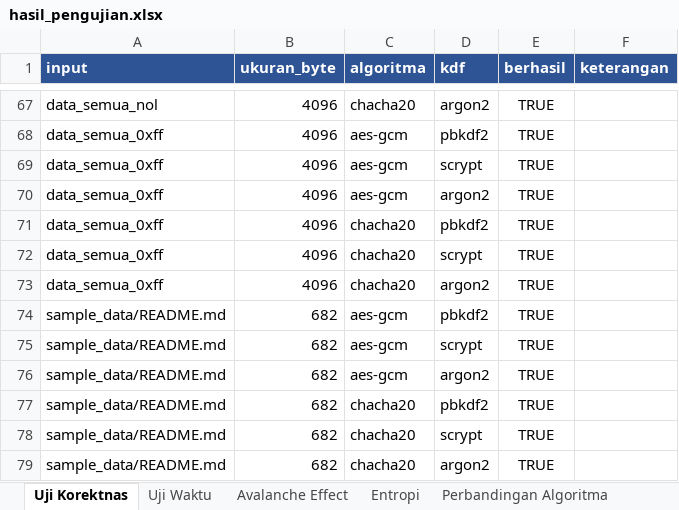
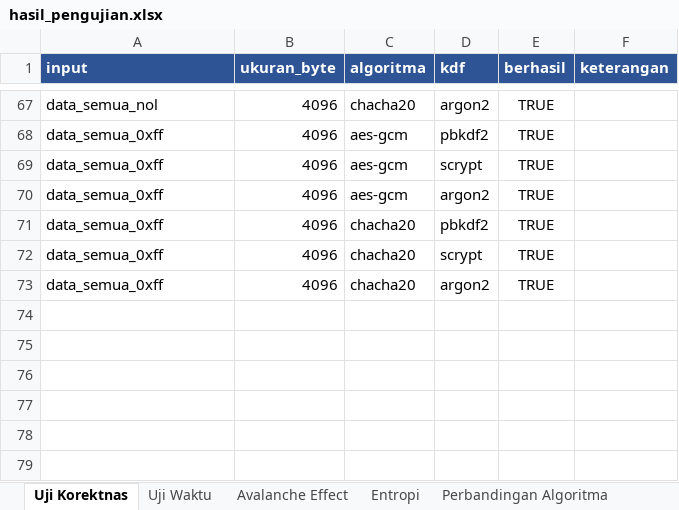
Before and after one commit to Discbrake023/cipherly-encryption, an Excel workbook: laporan/hasil_pengujian.xlsx, sheet Uji Korektnas, drawn as a sheet; only a part is shown, gaps mark what is left out; values as stored, in another font and other column widths than the file's, no borders; the diff names each change by its address in the sheet, - before the commit and + after, or states it on an @@ line.

```diff
--- a/laporan/hasil_pengujian.xlsx (sheet Uji Korektnas)
+++ b/laporan/hasil_pengujian.xlsx (sheet Uji Korektnas)
-row 74: sample_data/README.md | 682 | aes-gcm | pbkdf2 | TRUE
-row 75: sample_data/README.md | 682 | aes-gcm | scrypt | TRUE
-row 76: sample_data/README.md | 682 | aes-gcm | argon2 | TRUE
-row 77: sample_data/README.md | 682 | chacha20 | pbkdf2 | TRUE
-row 78: sample_data/README.md | 682 | chacha20 | scrypt | TRUE
-row 79: sample_data/README.md | 682 | chacha20 | argon2 | TRUE
```
Also changed, not shown: sheet Uji Waktu, sheet Avalanche Effect, sheet Perbandingan Algoritma, sheet Entropi, 22 other files.
